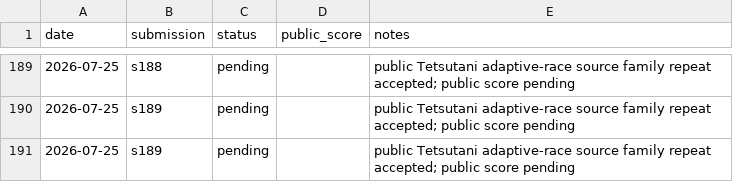
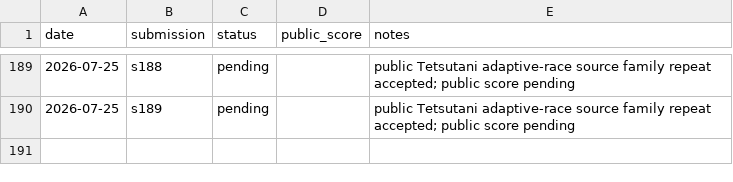
Before and after one commit to Beiciccc/security-eval-experiment-log, a CSV file: results/summary-tables/public-results.csv, drawn as a sheet; only a part is shown, gaps mark what is left out; the diff names each change by its address in the sheet, - before the commit and + after, or states it on an @@ line.

```diff
--- a/results/summary-tables/public-results.csv
+++ b/results/summary-tables/public-results.csv
-row 191: 2026-07-25 | s189 | pending |  | public Tetsutani adaptive-race source family repeat accepted; public score pending
```
Also changed, not shown: 3 other files.
